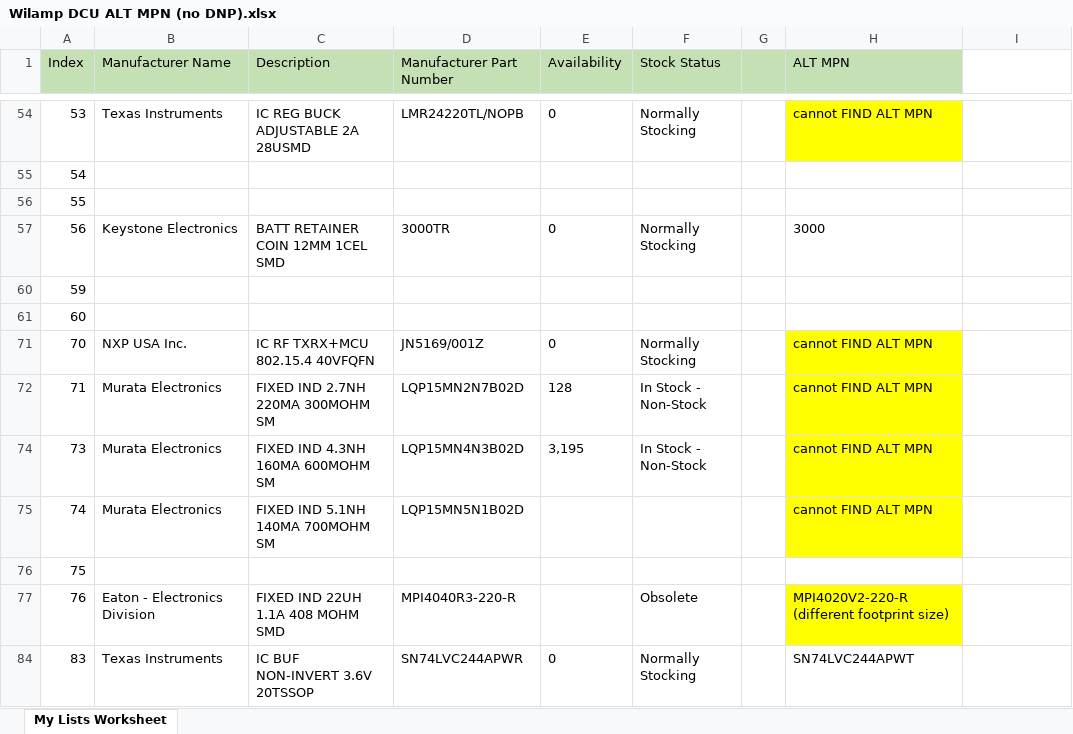
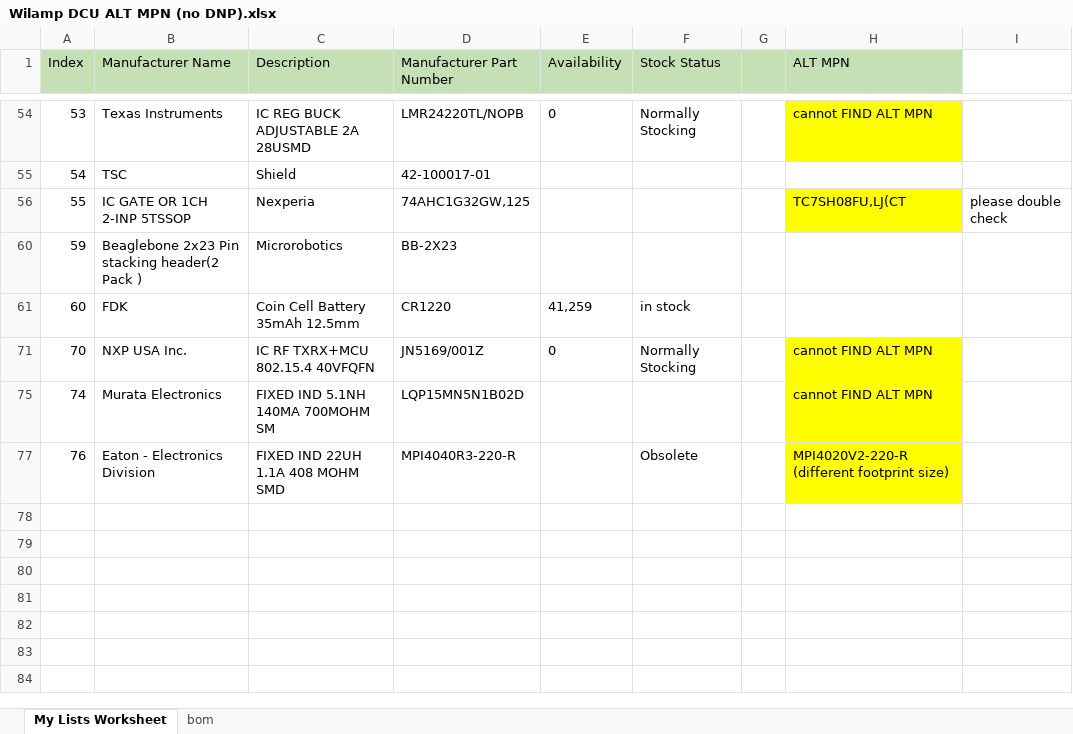
Before and after one commit to lbalucos/Wilamp_DCU, an Excel workbook: mft/pca/BOM/Wilamp DCU ALT MPN (no DNP).xlsx, sheet My Lists Worksheet, drawn as a sheet; only a part is shown, gaps mark what is left out; values as stored, in another font and other column widths than the file's, no borders; the diff covers the shown part only; the diff names each change by its address in the sheet, - before the commit and + after, or states it on an @@ line.

Commit message:
alt pn list updated
alt pn list updated

```diff
--- a/mft/pca/BOM/Wilamp DCU ALT MPN (no DNP).xlsx (sheet My Lists Worksheet)
+++ b/mft/pca/BOM/Wilamp DCU ALT MPN (no DNP).xlsx (sheet My Lists Worksheet)
+sheet tab: bom
-B55 (Manufacturer Name): (empty)
+B55 (Manufacturer Name): TSC
-C55 (Description): (empty)
+C55 (Description): Shield
-D55 (Manufacturer Part Number): (empty)
+D55 (Manufacturer Part Number): 42-100017-01
-B56 (Manufacturer Name): (empty)
+B56 (Manufacturer Name): IC GATE OR 1CH 2-INP 5TSSOP
-C56 (Description): (empty)
+C56 (Description): Nexperia
-D56 (Manufacturer Part Number): (empty)
+D56 (Manufacturer Part Number): 74AHC1G32GW,125
-H56 (ALT MPN): (empty)
+H56 (ALT MPN): TC7SH08FU,LJ(CT
-H56 fill: none
+H56 fill: #FFFF00
-I56: (empty)
+I56: please double check
@@ row 57 hidden: 56 | Keystone Electronics | BATT RETAINER COIN 12MM 1CEL SMD | 3000TR | 0 | Normally Stocking |  | 3000 @@
-B60 (Manufacturer Name): (empty)
+B60 (Manufacturer Name): Beaglebone 2x23 Pin stacking header(2 Pack )
-C60 (Description): (empty)
+C60 (Description): Microrobotics
-D60 (Manufacturer Part Number): (empty)
+D60 (Manufacturer Part Number): BB-2X23
-B61 (Manufacturer Name): (empty)
+B61 (Manufacturer Name): FDK
-C61 (Description): (empty)
+C61 (Description): Coin Cell Battery 35mAh 12.5mm
-D61 (Manufacturer Part Number): (empty)
+D61 (Manufacturer Part Number): CR1220
-E61 (Availability): (empty)
+E61 (Availability): 41,259
-F61 (Stock Status): (empty)
+F61 (Stock Status): in stock
@@ row 72 hidden: 71 | Murata Electronics | FIXED IND 2.7NH 220MA 300MOHM SM | LQP15MN2N7B02D | 128 | In Stock - Non-Stock |  | cannot FIND ALT MPN @@
@@ row 74 hidden: 73 | Murata Electronics | FIXED IND 4.3NH 160MA 600MOHM SM | LQP15MN4N3B02D | 3,195 | In Stock - Non-Stock |  | cannot FIND ALT MPN @@
-row 76: 75
-row 84: 83 | Texas Instruments | IC BUF NON-INVERT 3.6V 20TSSOP | SN74LVC244APWR | 0 | Normally Stocking |  | SN74LVC244APWT
```
Also changed, not shown: 1 removed row and 21 hidden or unhidden rows elsewhere in this sheet, hidden cells, 2 other files.
